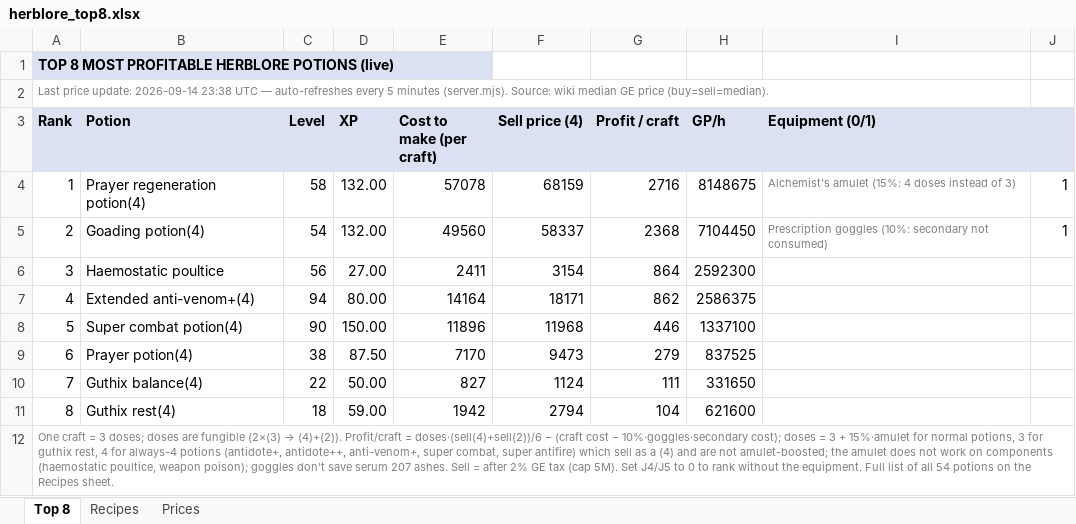
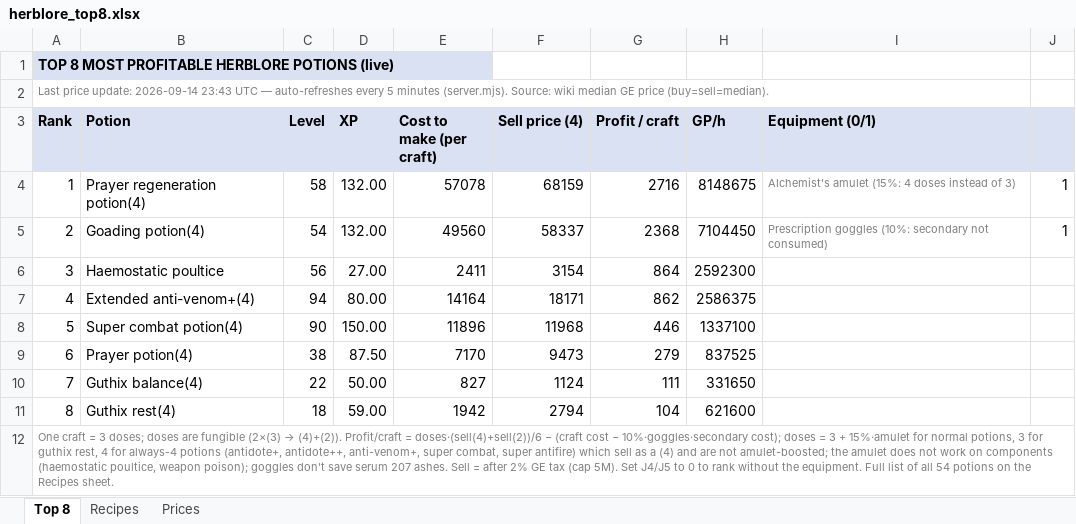
Before and after one commit to ihatenamez/herblore, an Excel workbook: docs/herblore_top8.xlsx, sheet Top 8, drawn as a sheet; values as stored, in another font and other column widths than the file's, no borders; the diff names each change by its address in the sheet, - before the commit and + after, or states it on an @@ line.

```diff
--- a/docs/herblore_top8.xlsx (sheet Top 8)
+++ b/docs/herblore_top8.xlsx (sheet Top 8)
-A2 (Rank): …update: 2026-09-14 23:38 UTC —…
+A2 (Rank): …update: 2026-09-14 23:43 UTC —…
```
Also changed, not shown: sheet Prices, herblore_top8.xlsx, 2 other files.
